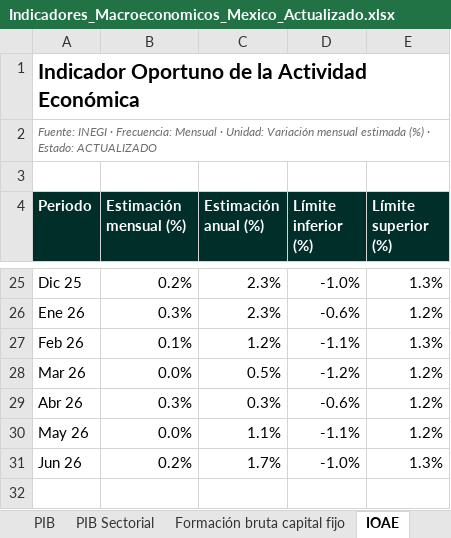
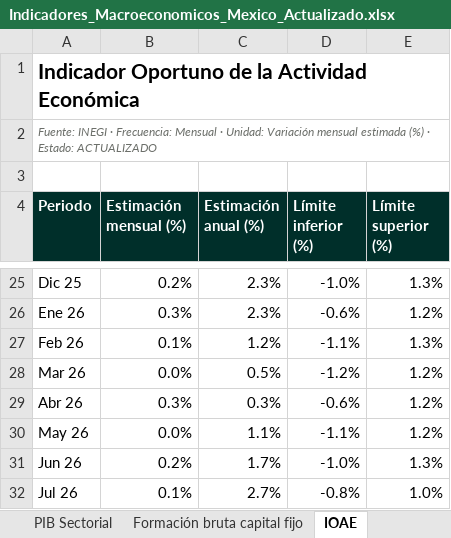
Before and after one commit to luisbuendiag/Indicadores_macroeconomicos_Mex, an Excel workbook: downloads/Indicadores_Macroeconomicos_Mexico_Actualizado.xlsx, sheet IOAE, drawn as a sheet; only a part is shown, gaps mark what is left out; values as stored, in another font and other column widths than the file's, no borders; the diff names each change by its address in the sheet, - before the commit and + after, or states it on an @@ line.

```diff
--- a/downloads/Indicadores_Macroeconomicos_Mexico_Actualizado.xlsx (sheet IOAE)
+++ b/downloads/Indicadores_Macroeconomicos_Mexico_Actualizado.xlsx (sheet IOAE)
+row 32: Jul 26 | 0.1% | 2.7% | -0.8% | 1.0%
```
Also changed, not shown: sheet PIB oportuno, sheet Control de actualizaciones, sheet Síntesis de coyuntura, sheet Metodología y fuentes, other sheet tabs, downloads/indicadores/BCMM/BCMM_datos.xlsx, downloads/indicadores/CONSUMO/CONSUMO_datos.xlsx, 33 other files.
